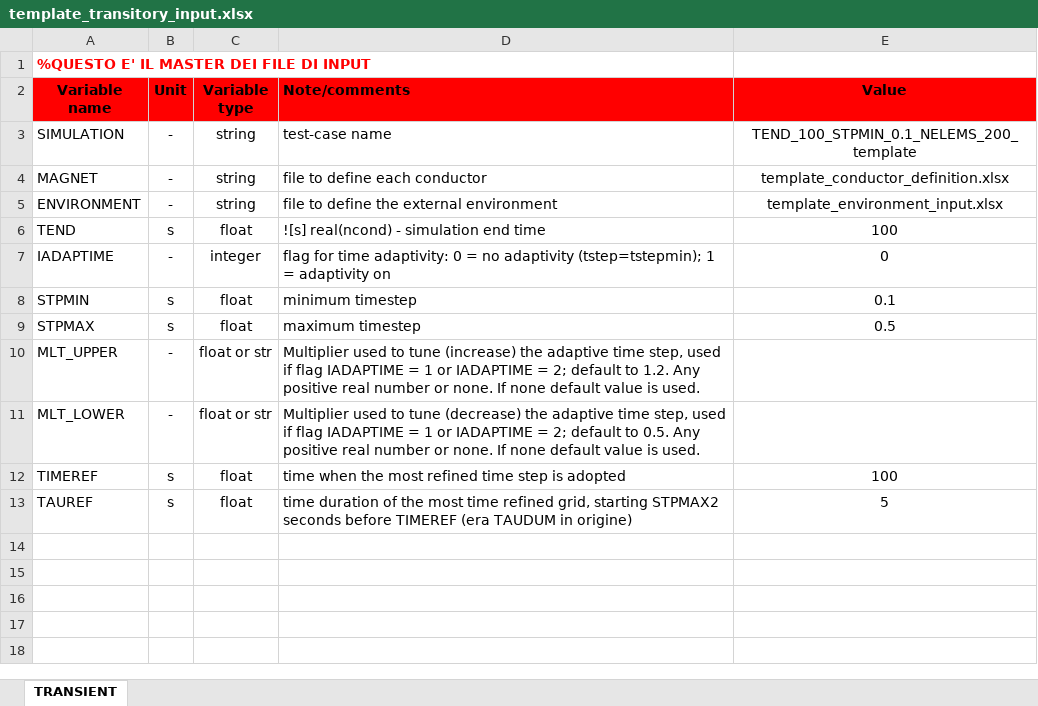
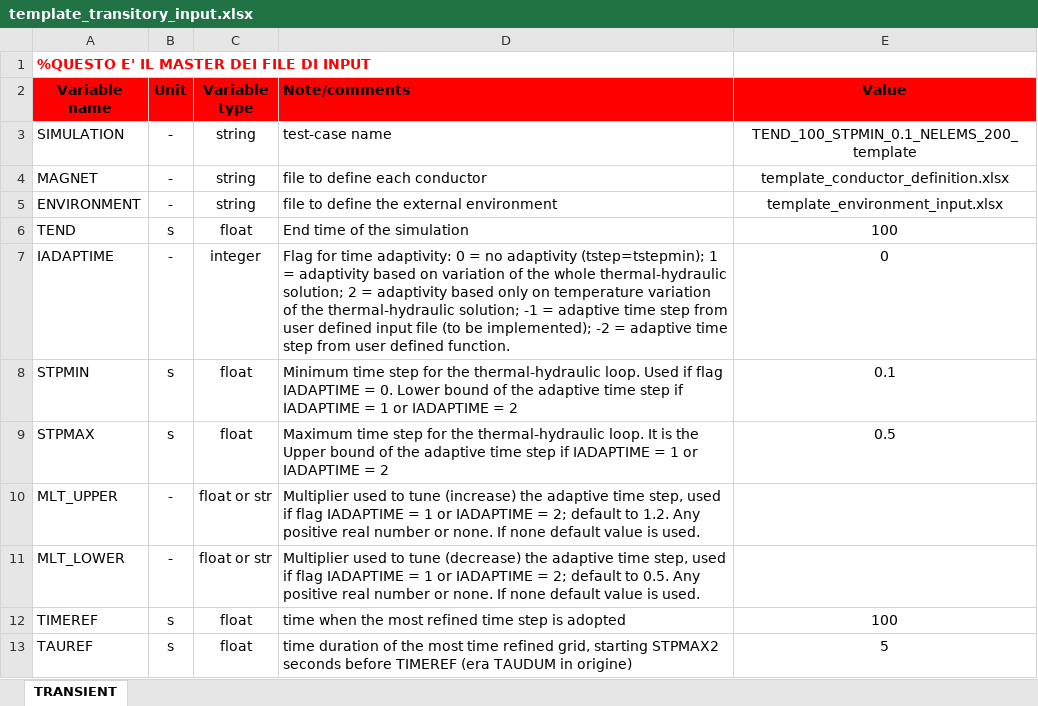
Before and after one commit to MAHTEP/OPENSC2, an Excel workbook: source_code/input_files/input_file_template/template_transitory_input.xlsx, sheet TRANSIENT, drawn as a sheet; values as stored, in another font and other column widths than the file's, no borders; the diff names each change by its address in the sheet, - before the commit and + after, or states it on an @@ line.

Commit message:
docs: update doc in input file template_transitory_input.xlsx
Updated section note/comments in input file template_transitory_input.xlsx to introduce the new possible values of flag IADAPTIME and to better explain the use of some other values like STPMIN and STPMAX.

modified:   input_files/input_file_template/template_transitory_input.xlsx

```diff
--- a/source_code/input_files/input_file_template/template_transitory_input.xlsx (sheet TRANSIENT)
+++ b/source_code/input_files/input_file_template/template_transitory_input.xlsx (sheet TRANSIENT)
-D6 (Note/comments): ![s] real(ncond) - simulation end time
+D6 (Note/comments): End time of the simulation
-D7 (Note/comments): flag for time adaptivity: 0 = no adaptivity (tstep=tstepmin); 1 = adaptivity on
+D7 (Note/comments): Flag for time adaptivity: 0 = no adaptivity (tstep=tstepmin); 1 = adaptivity based on variation of the whole thermal-hydraulic solution; 2 = adaptivity based only on temperature variation of the thermal-hydraulic solution; -1 = adaptive time step from user defined input file (to be implemented); -2 = adaptive time step from user defined function.
-D8 (Note/comments): minimum timestep
+D8 (Note/comments): Minimum time step for the thermal-hydraulic loop. Used if flag IADAPTIME = 0. Lower bound of the adaptive time step if IADAPTIME = 1 or IADAPTIME = 2
-D9 (Note/comments): maximum timestep
+D9 (Note/comments): Maximum time step for the thermal-hydraulic loop. It is the Upper bound of the adaptive time step if IADAPTIME = 1 or IADAPTIME = 2
```
